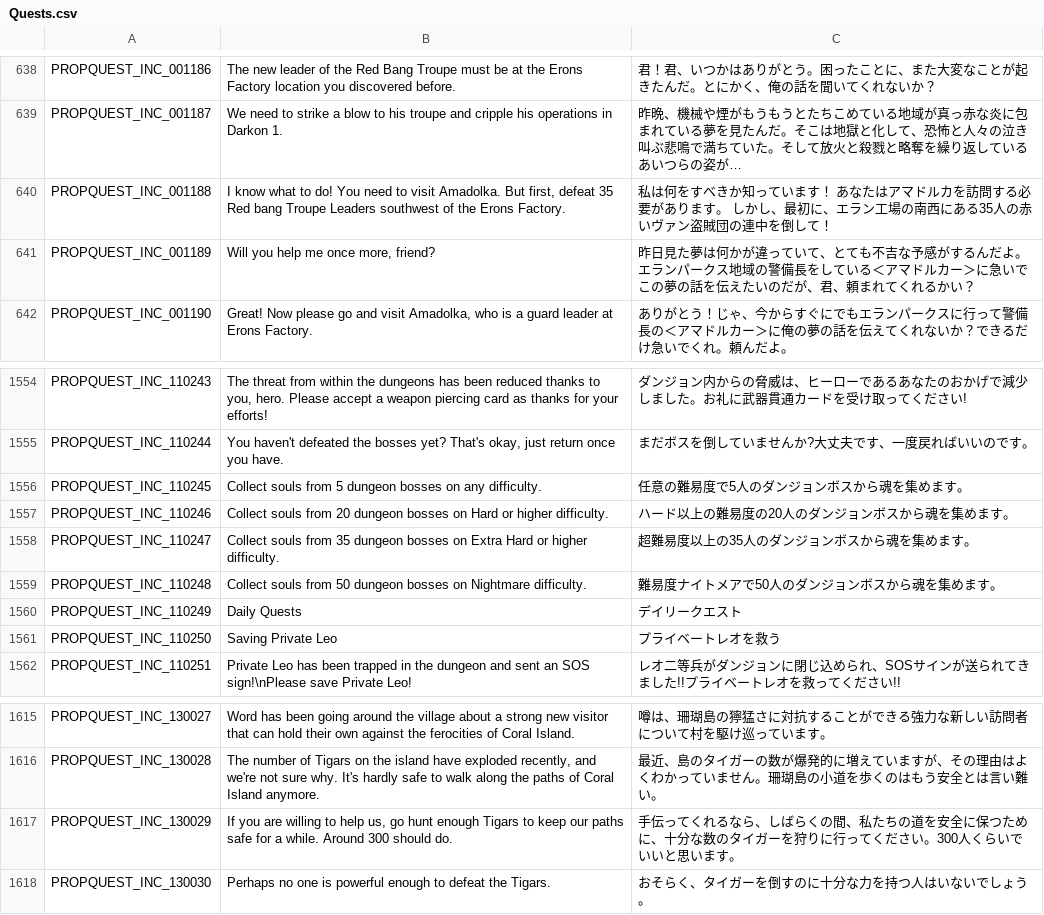
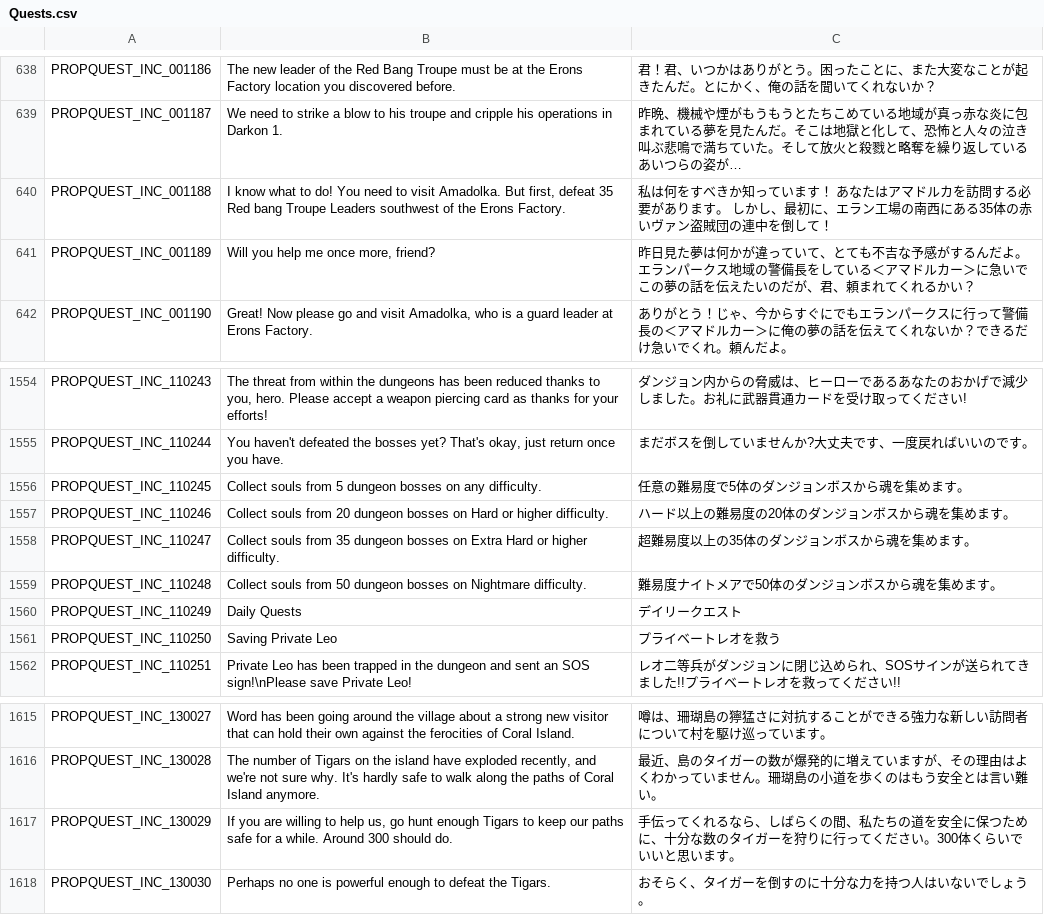
Before and after one commit to rica-augur/Flyff-Universe-Translations, a CSV file: Japanese/Quests.csv, drawn as a sheet; only a part is shown, gaps mark what is left out.

```diff
--- a/Japanese/Quests.csv
+++ b/Japanese/Quests.csv
@@ -639,3 +639,3 @@ PROPQUEST_INC_001186,The new leader of the Red Bang Troupe must be at the Erons
 PROPQUEST_INC_001187,We need to strike a blow to his troupe and cripple his operations in Darkon 1.,昨晩、機械や煙がもうもうとたちこめている地域が真っ赤な炎に包まれている夢を見たんだ。そこは地獄と化して、恐怖と人々の泣き叫ぶ悲鳴で満ちていた。そして放火と殺戮と略奪を繰り返しているあいつらの姿が…
-PROPQUEST_INC_001188,"I know what to do! You need to visit Amadolka. But first, defeat 35 Red bang Troupe Leaders southwest of the Erons Factory.",私は何をすべきか知っています！ あなたはアマドルカを訪問する必要があります。 しかし、最初に、エラン工場の南西にある35人の赤いヴァン盗賊団の連中を倒して！
+PROPQUEST_INC_001188,"I know what to do! You need to visit Amadolka. But first, defeat 35 Red bang Troupe Leaders southwest of the Erons Factory.",私は何をすべきか知っています！ あなたはアマドルカを訪問する必要があります。 しかし、最初に、エラン工場の南西にある35体の赤いヴァン盗賊団の連中を倒して！
 PROPQUEST_INC_001189,"Will you help me once more, friend?",昨日見た夢は何かが違っていて、とても不吉な予感がするんだよ。エランパークス地域の警備長をしている＜アマドルカー＞に急いでこの夢の話を伝えたいのだが、君、頼まれてくれるかい？
@@ -1555,6 +1555,6 @@ PROPQUEST_INC_110243,"The threat from within the dungeons has been reduced thank
 PROPQUEST_INC_110244,"You haven't defeated the bosses yet? That's okay, just return once you have.",まだボスを倒していませんか?大丈夫です、一度戻ればいいのです。
-PROPQUEST_INC_110245,Collect souls from 5 dungeon bosses on any difficulty.,任意の難易度で5人のダンジョンボスから魂を集めます。
-PROPQUEST_INC_110246,Collect souls from 20 dungeon bosses on Hard or higher difficulty.,ハード以上の難易度の20人のダンジョンボスから魂を集めます。
-PROPQUEST_INC_110247,Collect souls from 35 dungeon bosses on Extra Hard or higher difficulty.,超難易度以上の35人のダンジョンボスから魂を集めます。
-PROPQUEST_INC_110248,Collect souls from 50 dungeon bosses on Nightmare difficulty.,難易度ナイトメアで50人のダンジョンボスから魂を集めます。
+PROPQUEST_INC_110245,Collect souls from 5 dungeon bosses on any difficulty.,任意の難易度で5体のダンジョンボスから魂を集めます。
+PROPQUEST_INC_110246,Collect souls from 20 dungeon bosses on Hard or higher difficulty.,ハード以上の難易度の20体のダンジョンボスから魂を集めます。
+PROPQUEST_INC_110247,Collect souls from 35 dungeon bosses on Extra Hard or higher difficulty.,超難易度以上の35体のダンジョンボスから魂を集めます。
+PROPQUEST_INC_110248,Collect souls from 50 dungeon bosses on Nightmare difficulty.,難易度ナイトメアで50体のダンジョンボスから魂を集めます。
 PROPQUEST_INC_110249,Daily Quests,デイリークエスト
@@ -1616,3 +1616,3 @@ PROPQUEST_INC_130027,Word has been going around the village about a strong new v
 PROPQUEST_INC_130028,"The number of Tigars on the island have exploded recently, and we're not sure why. It's hardly safe to walk along the paths of Coral Island anymore.",最近、島のタイガーの数が爆発的に増えていますが、その理由はよくわかっていません。珊瑚島の小道を歩くのはもう安全とは言い難い。
-PROPQUEST_INC_130029,"If you are willing to help us, go hunt enough Tigars to keep our paths safe for a while. Around 300 should do.",手伝ってくれるなら、しばらくの間、私たちの道を安全に保つために、十分な数のタイガーを狩りに行ってください。300人くらいでいいと思います。
+PROPQUEST_INC_130029,"If you are willing to help us, go hunt enough Tigars to keep our paths safe for a while. Around 300 should do.",手伝ってくれるなら、しばらくの間、私たちの道を安全に保つために、十分な数のタイガーを狩りに行ってください。300体くらいでいいと思います。
 PROPQUEST_INC_130030,Perhaps no one is powerful enough to defeat the Tigars.,おそらく、タイガーを倒すのに十分な力を持つ人はいないでしょう。
```
